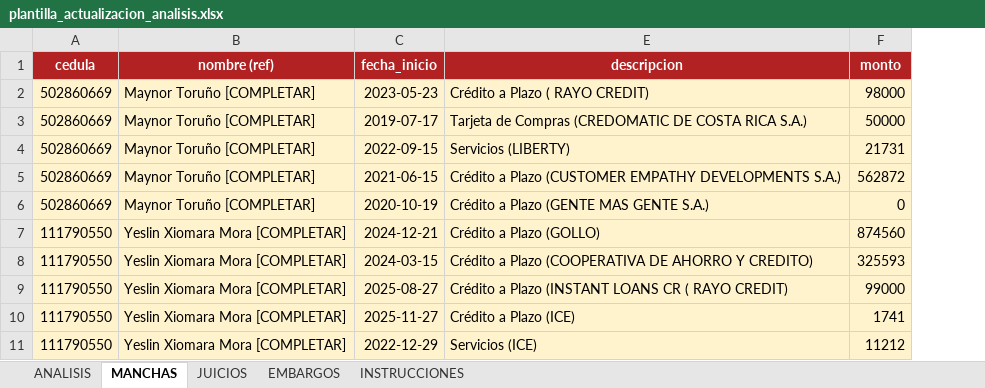
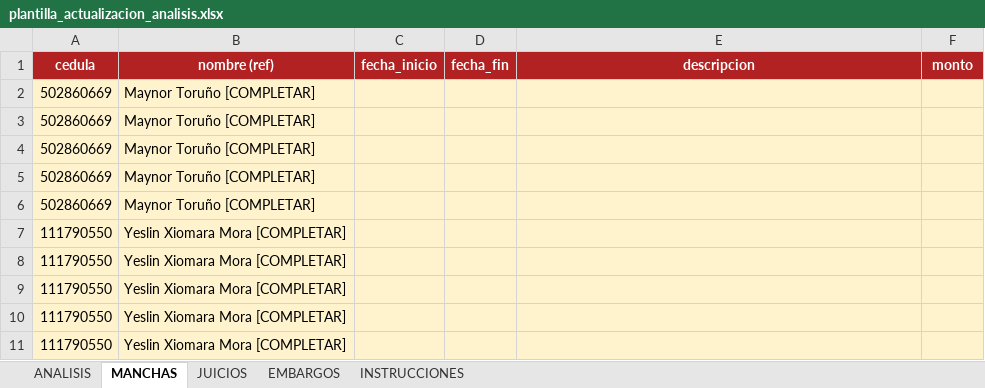
Before and after one commit to leogomez74/studio, an Excel workbook: backend/public/importaciones/plantilla_actualizacion_analisis.xlsx, sheet MANCHAS, drawn as a sheet; only a part is shown; values as stored, in another font and other column widths than the file's, no borders; the diff covers the shown part only; the diff names each change by its address in the sheet, - before the commit and + after, or states it on an @@ line.

```diff
--- a/backend/public/importaciones/plantilla_actualizacion_analisis.xlsx (sheet MANCHAS)
+++ b/backend/public/importaciones/plantilla_actualizacion_analisis.xlsx (sheet MANCHAS)
@@ column D (fecha_fin) unhidden, empty @@
-C2 (fecha_inicio): 2023-05-23
+C2 (fecha_inicio): (empty)
-E2 (descripcion): Crédito a Plazo ( RAYO CREDIT)
+E2 (descripcion): (empty)
-F2 (monto): 98000
+F2 (monto): (empty)
-C3 (fecha_inicio): 2019-07-17
+C3 (fecha_inicio): (empty)
-E3 (descripcion): Tarjeta de Compras (CREDOMATIC DE COSTA RICA S.A.)
+E3 (descripcion): (empty)
-F3 (monto): 50000
+F3 (monto): (empty)
-C4 (fecha_inicio): 2022-09-15
+C4 (fecha_inicio): (empty)
-E4 (descripcion): Servicios (LIBERTY)
+E4 (descripcion): (empty)
-F4 (monto): 21731
+F4 (monto): (empty)
-C5 (fecha_inicio): 2021-06-15
+C5 (fecha_inicio): (empty)
-E5 (descripcion): Crédito a Plazo (CUSTOMER EMPATHY DEVELOPMENTS S.A.)
+E5 (descripcion): (empty)
-F5 (monto): 562872
+F5 (monto): (empty)
-C6 (fecha_inicio): 2020-10-19
+C6 (fecha_inicio): (empty)
-E6 (descripcion): Crédito a Plazo (GENTE MAS GENTE S.A.)
+E6 (descripcion): (empty)
-F6 (monto): 0
+F6 (monto): (empty)
-C7 (fecha_inicio): 2024-12-21
+C7 (fecha_inicio): (empty)
-E7 (descripcion): Crédito a Plazo (GOLLO)
+E7 (descripcion): (empty)
-F7 (monto): 874560
+F7 (monto): (empty)
-C8 (fecha_inicio): 2024-03-15
+C8 (fecha_inicio): (empty)
-E8 (descripcion): Crédito a Plazo (COOPERATIVA DE AHORRO Y CREDITO)
+E8 (descripcion): (empty)
-F8 (monto): 325593
+F8 (monto): (empty)
-C9 (fecha_inicio): 2025-08-27
+C9 (fecha_inicio): (empty)
-E9 (descripcion): Crédito a Plazo (INSTANT LOANS CR ( RAYO CREDIT)
+E9 (descripcion): (empty)
-F9 (monto): 99000
+F9 (monto): (empty)
-C10 (fecha_inicio): 2025-11-27
+C10 (fecha_inicio): (empty)
-E10 (descripcion): Crédito a Plazo (ICE)
+E10 (descripcion): (empty)
-F10 (monto): 1741
+F10 (monto): (empty)
-C11 (fecha_inicio): 2022-12-29
+C11 (fecha_inicio): (empty)
-E11 (descripcion): Servicios (ICE)
+E11 (descripcion): (empty)
-F11 (monto): 11212
+F11 (monto): (empty)
```
Also changed, not shown: 600 edited cells elsewhere in this sheet, sheet JUICIOS, sheet ANALISIS, sheet INSTRUCCIONES, 2 other files.
